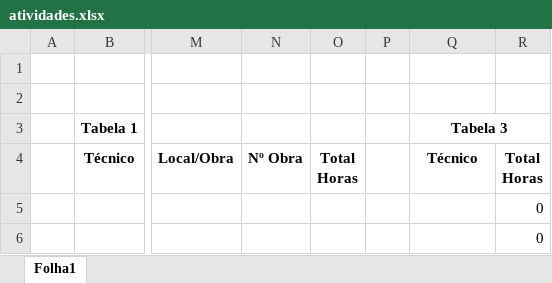
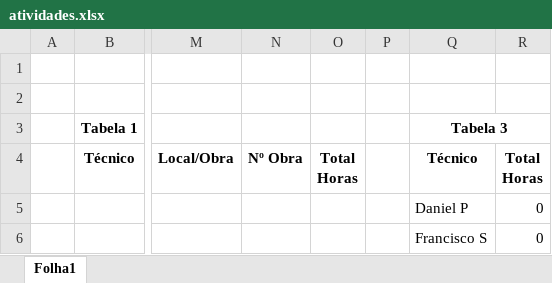
Before and after one commit to FranciscoSilvaMgLPT/TopogfRegisto, an Excel workbook: atividades.xlsx, sheet Folha1, drawn as a sheet; only a part is shown, gaps mark what is left out; values as stored, in another font and other column widths than the file's, no borders; the diff names each change by its address in the sheet, - before the commit and + after, or states it on an @@ line.

Commit message:
Add files via upload

```diff
--- a/atividades.xlsx (sheet Folha1)
+++ b/atividades.xlsx (sheet Folha1)
-Q5 (Tabela 3): (empty)
+Q5 (Tabela 3): Daniel P
-Q6 (Tabela 3): (empty)
+Q6 (Tabela 3): Francisco S
```
